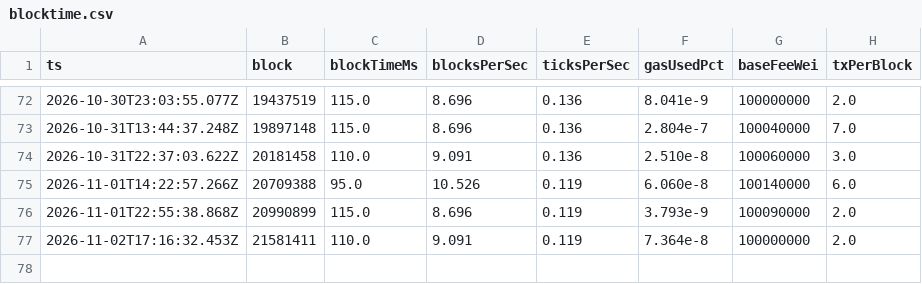
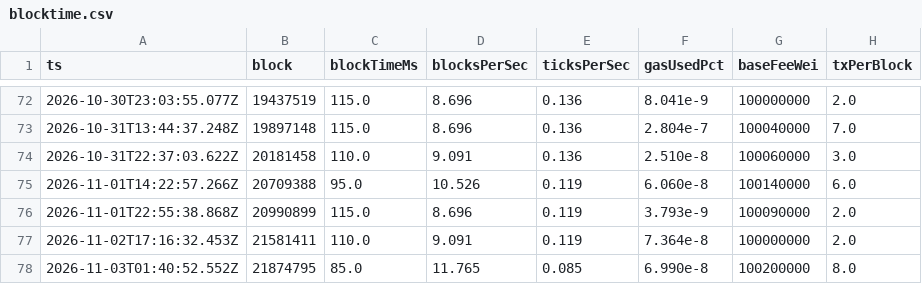
Before and after one commit to reubinkincaid/elysium-testnet, a CSV file: data/blocktime.csv, drawn as a sheet; only a part is shown, gaps mark what is left out; the diff names each change by its address in the sheet, - before the commit and + after, or states it on an @@ line.

```diff
--- a/data/blocktime.csv
+++ b/data/blocktime.csv
+row 78: 2026-11-03T01:40:52.552Z | 21874795 | 85.0 | 11.765 | 0.085 | 6.990e-8 | 100200000 | 8.0
```
